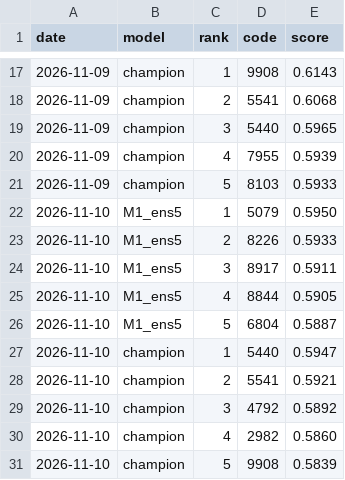
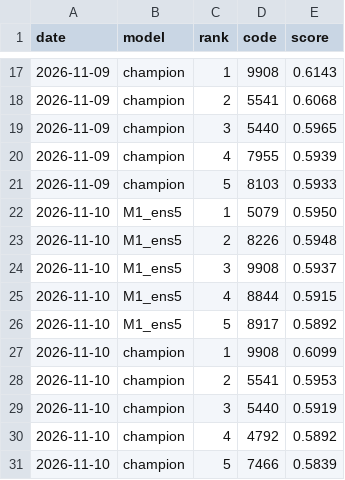
Before and after one commit to harashin96/BAKUHANE_KABU, a CSV file: reports/shadow_picks.csv, drawn as a sheet; only a part is shown, gaps mark what is left out.

```diff
--- a/reports/shadow_picks.csv
+++ b/reports/shadow_picks.csv
@@ -22,10 +22,10 @@ date,model,rank,code,score
 2026-11-10,M1_ens5,1,5079,0.5950
-2026-11-10,M1_ens5,2,8226,0.5933
-2026-11-10,M1_ens5,3,8917,0.5911
-2026-11-10,M1_ens5,4,8844,0.5905
-2026-11-10,M1_ens5,5,6804,0.5887
-2026-11-10,champion,1,5440,0.5947
-2026-11-10,champion,2,5541,0.5921
-2026-11-10,champion,3,4792,0.5892
-2026-11-10,champion,4,2982,0.5860
-2026-11-10,champion,5,9908,0.5839
+2026-11-10,M1_ens5,2,8226,0.5948
+2026-11-10,M1_ens5,3,9908,0.5937
+2026-11-10,M1_ens5,4,8844,0.5915
+2026-11-10,M1_ens5,5,8917,0.5892
+2026-11-10,champion,1,9908,0.6099
+2026-11-10,champion,2,5541,0.5953
+2026-11-10,champion,3,5440,0.5919
+2026-11-10,champion,4,4792,0.5892
+2026-11-10,champion,5,7466,0.5839
```
Also changed, not shown: data/edinet/tob.csv, reports/rank_history.csv, 8 other files.
